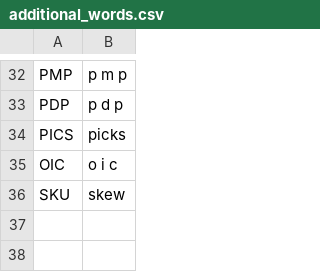
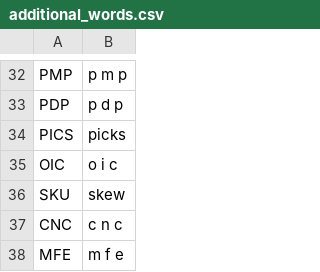
Before and after one commit to jaresty/mac-dotfiles, a CSV file: talon-settings/additional_words.csv, drawn as a sheet; only a part is shown, gaps mark what is left out; the diff names each change by its address in the sheet, - before the commit and + after, or states it on an @@ line.

Commit message:
Adds some words and improve intellij splitting

```diff
--- a/talon-settings/additional_words.csv
+++ b/talon-settings/additional_words.csv
+row 37: CNC | c n c
+row 38: MFE | m f e
```
Also changed, not shown: 1 other file.
